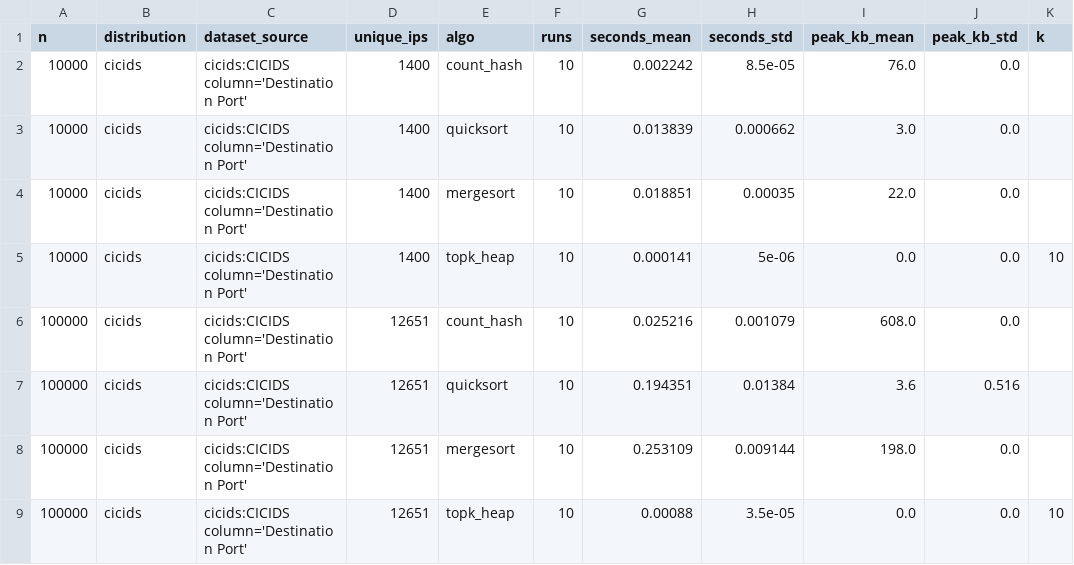
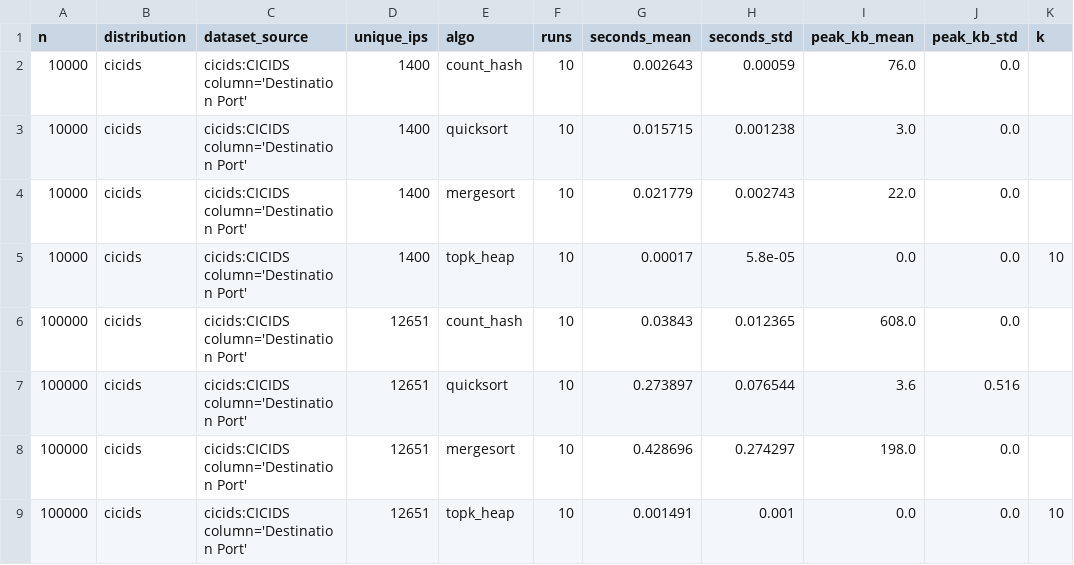
Before and after one commit to muraliikrishnant/DSA_Project1, a CSV file: submission_artifacts/benchmark_cicids_10runs.csv, drawn as a sheet.

```diff
--- a/submission_artifacts/benchmark_cicids_10runs.csv
+++ b/submission_artifacts/benchmark_cicids_10runs.csv
@@ -1,9 +1,9 @@
 n,distribution,dataset_source,unique_ips,algo,runs,seconds_mean,seconds_std,peak_kb_mean,peak_kb_std,k
-10000,cicids,cicids:CICIDS column='Destination Port',1400,count_hash,10,0.002242,8.5e-05,76.0,0.0,
-10000,cicids,cicids:CICIDS column='Destination Port',1400,quicksort,10,0.013839,0.000662,3.0,0.0,
-10000,cicids,cicids:CICIDS column='Destination Port',1400,mergesort,10,0.018851,0.00035,22.0,0.0,
-10000,cicids,cicids:CICIDS column='Destination Port',1400,topk_heap,10,0.000141,5e-06,0.0,0.0,10
-100000,cicids,cicids:CICIDS column='Destination Port',12651,count_hash,10,0.025216,0.001079,608.0,0.0,
-100000,cicids,cicids:CICIDS column='Destination Port',12651,quicksort,10,0.194351,0.01384,3.6,0.516,
-100000,cicids,cicids:CICIDS column='Destination Port',12651,mergesort,10,0.253109,0.009144,198.0,0.0,
-100000,cicids,cicids:CICIDS column='Destination Port',12651,topk_heap,10,0.00088,3.5e-05,0.0,0.0,10
+10000,cicids,cicids:CICIDS column='Destination Port',1400,count_hash,10,0.002643,0.00059,76.0,0.0,
+10000,cicids,cicids:CICIDS column='Destination Port',1400,quicksort,10,0.015715,0.001238,3.0,0.0,
+10000,cicids,cicids:CICIDS column='Destination Port',1400,mergesort,10,0.021779,0.002743,22.0,0.0,
+10000,cicids,cicids:CICIDS column='Destination Port',1400,topk_heap,10,0.00017,5.8e-05,0.0,0.0,10
+100000,cicids,cicids:CICIDS column='Destination Port',12651,count_hash,10,0.03843,0.012365,608.0,0.0,
+100000,cicids,cicids:CICIDS column='Destination Port',12651,quicksort,10,0.273897,0.076544,3.6,0.516,
+100000,cicids,cicids:CICIDS column='Destination Port',12651,mergesort,10,0.428696,0.274297,198.0,0.0,
+100000,cicids,cicids:CICIDS column='Destination Port',12651,topk_heap,10,0.001491,0.001,0.0,0.0,10
```
Also changed, not shown: submission_artifacts/benchmark_bruteforce_10runs.csv, submission_artifacts/benchmark_kdd99_label_10runs.csv, 22 other files.
